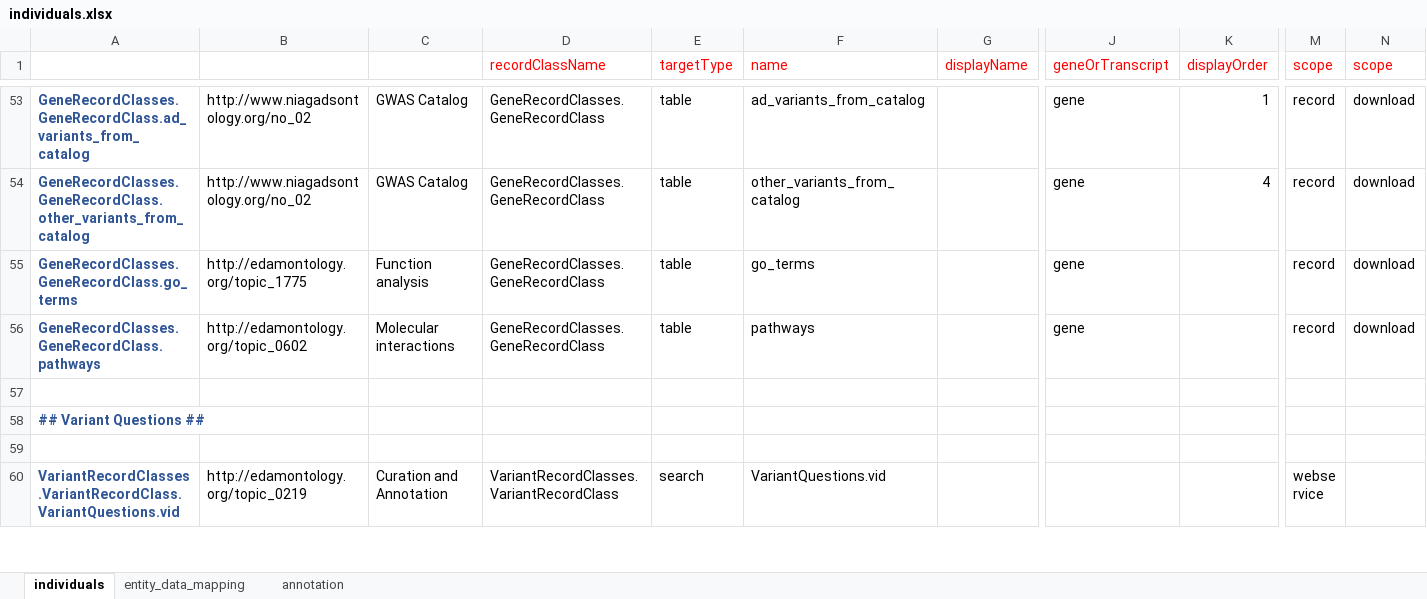
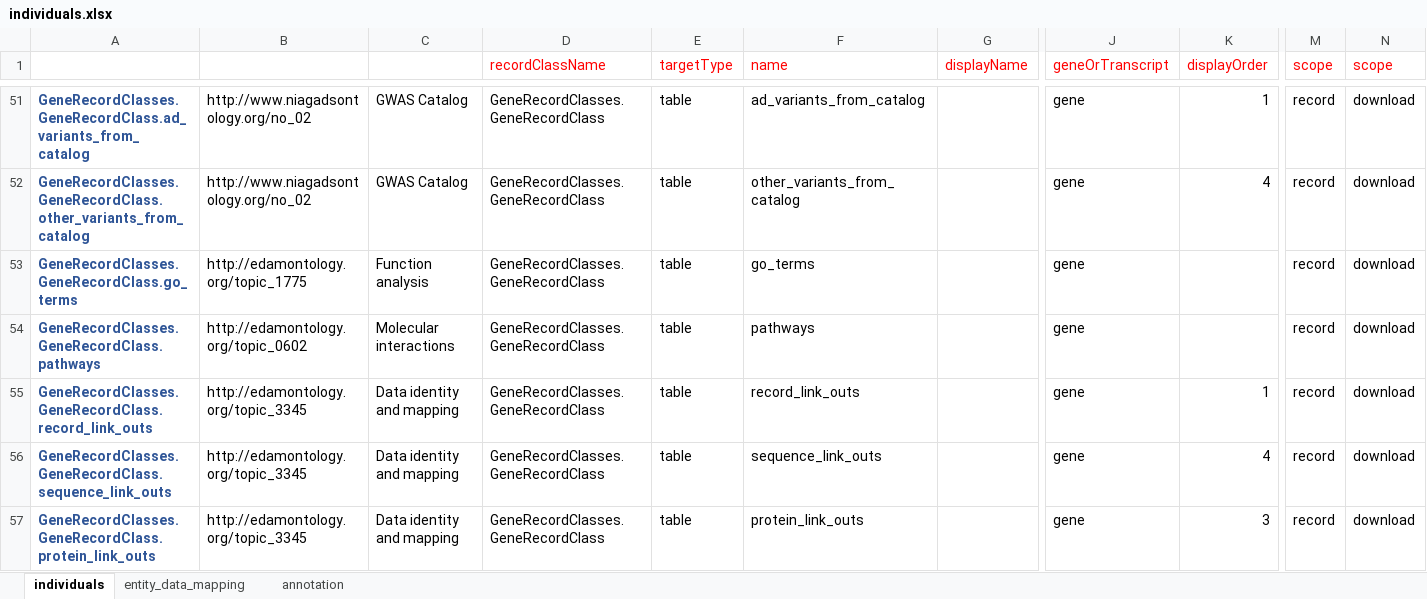
Before and after one commit to NIAGADS/GenomicsDBWebsite, an Excel workbook: Model/lib/wdk/ontology/individuals.xlsx, sheet individuals, drawn as a sheet; only a part is shown, gaps mark what is left out; the shorter side is filled out with more unchanged rows; values as stored, in another font and other column widths than the file's, no borders; rows hold the shown columns only; the diff covers the shown part only; the diff names each change by its address in the sheet, - before the commit and + after, or states it on an @@ line.

Commit message:
update to gene record to move link outs into own section/breaks gene header

```diff
--- a/Model/lib/wdk/ontology/individuals.xlsx (sheet individuals)
+++ b/Model/lib/wdk/ontology/individuals.xlsx (sheet individuals)
+row 55: GeneRecordClasses.GeneRecordClass.record_link_outs | http://edamontology.org/topic_3345 | Data identity and mapping | GeneRecordClasses.GeneRecordClass | table | record_link_outs |  | gene | 1 | record | download
+row 56: GeneRecordClasses.GeneRecordClass.sequence_link_outs | http://edamontology.org/topic_3345 | Data identity and mapping | GeneRecordClasses.GeneRecordClass | table | sequence_link_outs |  | gene | 4 | record | download
+row 57: GeneRecordClasses.GeneRecordClass.protein_link_outs | http://edamontology.org/topic_3345 | Data identity and mapping | GeneRecordClasses.GeneRecordClass | table | protein_link_outs |  | gene | 3 | record | download
```
Also changed, not shown: 3 added rows, 2 removed rows and 2 edited cells elsewhere in this sheet, formulas that keep their value, 3 other files.
